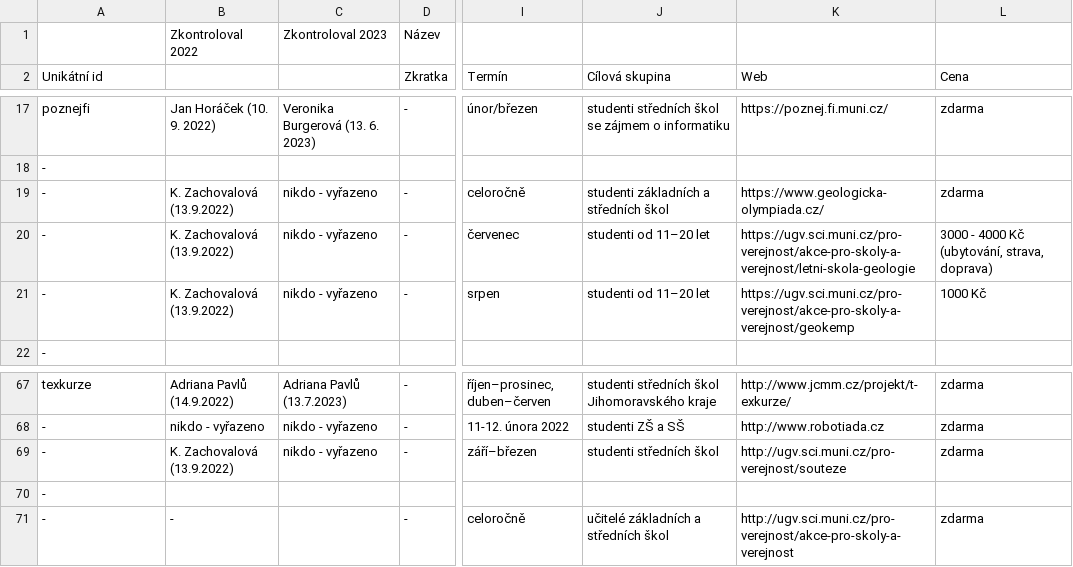
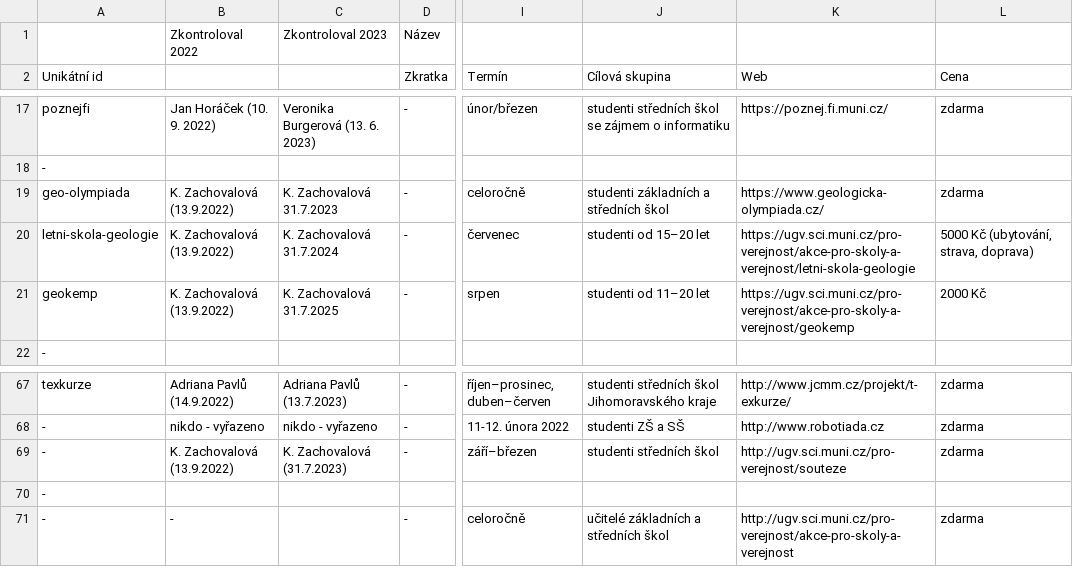
Before and after one commit to zverinec/prostredoskolaky-web, a CSV file: data/activities.csv, drawn as a sheet; only a part is shown, gaps mark what is left out; the diff names each change by its address in the sheet, - before the commit and + after, or states it on an @@ line.

Commit message:
Update activities.

```diff
--- a/data/activities.csv
+++ b/data/activities.csv
-A19 (Unikátní id): -
+A19 (Unikátní id): geo-olympiada
-C19: nikdo - vyřazeno
+C19: K. Zachovalová 31.7.2023
-A20 (Unikátní id): -
+A20 (Unikátní id): letni-skola-geologie
-C20: nikdo - vyřazeno
+C20: K. Zachovalová 31.7.2024
-J20 (Cílová skupina): studenti od 11–20 let
+J20 (Cílová skupina): studenti od 15–20 let
-L20 (Cena): 3000 - 4000 Kč (ubytování, strava, doprava)
+L20 (Cena): 5000 Kč (ubytování, strava, doprava)
-A21 (Unikátní id): -
+A21 (Unikátní id): geokemp
-C21: nikdo - vyřazeno
+C21: K. Zachovalová 31.7.2025
-L21 (Cena): 1000 Kč
+L21 (Cena): 2000 Kč
-C69: nikdo - vyřazeno
+C69: K. Zachovalová (31.7.2023)
```
